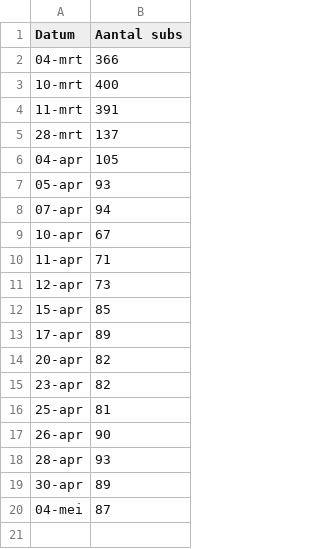
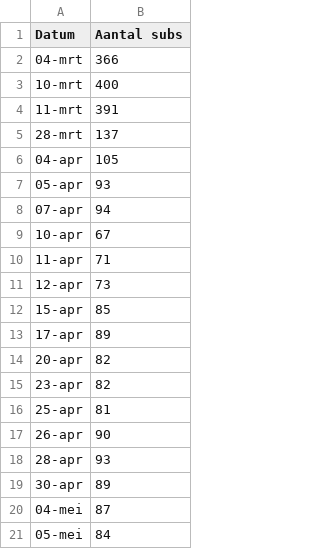
Before and after one commit to bradgetv/bradgetv, a CSV file: subs/subs.csv, drawn as a sheet; the diff names each change by its address in the sheet, - before the commit and + after, or states it on an @@ line.

```diff
--- a/subs/subs.csv
+++ b/subs/subs.csv
+row 21: 05-mei | 84
```
Also changed, not shown: 1 other file.
